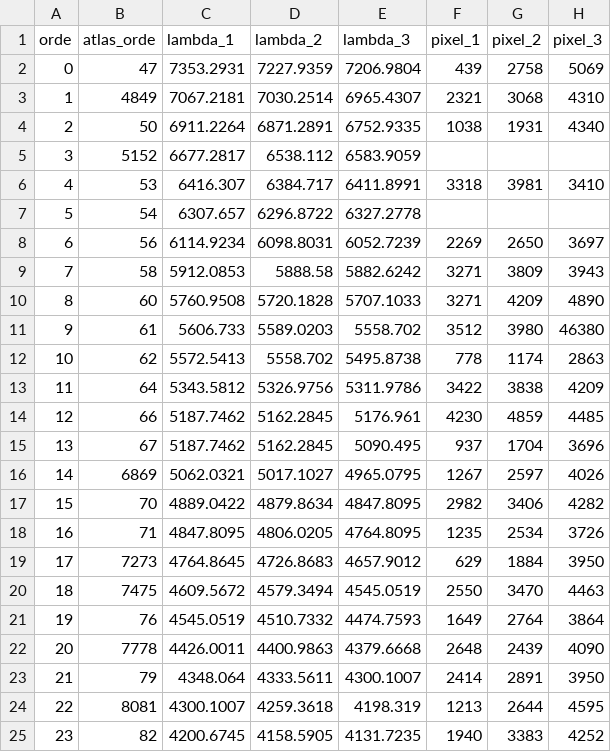
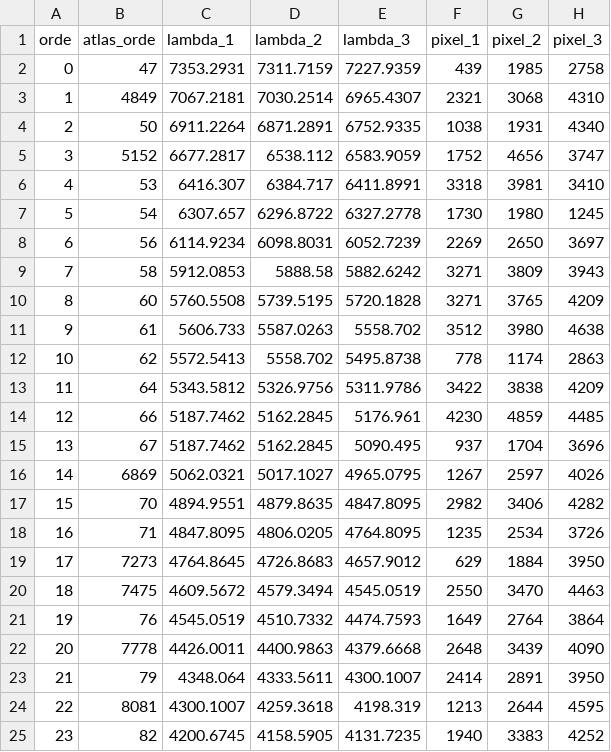
Before and after one commit to joan-sonnenberg/Solar_Physics_Practicum, a CSV file: ThArCal.csv, drawn as a sheet.

Commit message:
Works for order 15. not quite B value

```diff
--- a/ThArCal.csv
+++ b/ThArCal.csv
@@ -1,12 +1,12 @@
 orde,atlas_orde,lambda_1,lambda_2,lambda_3,pixel_1,pixel_2,pixel_3
-0,47,7353.2931,7227.9359,7206.9804,439,2758,5069
+0,47,7353.2931,7311.7159,7227.9359,439,1985,2758
 1,4849,7067.2181,7030.2514,6965.4307,2321,3068,4310
 2,50,6911.2264,6871.2891,6752.9335,1038,1931,4340
-3,5152,6677.2817,6538.112,6583.9059,,,
+3,5152,6677.2817,6538.112,6583.9059,1752,4656,3747
 4,53,6416.307,6384.717,6411.8991,3318,3981,3410
-5,54,6307.657,6296.8722,6327.2778,,,
+5,54,6307.657,6296.8722,6327.2778,1730,1980,1245
 6,56,6114.9234,6098.8031,6052.7239,2269,2650,3697
 7,58,5912.0853,5888.58,5882.6242,3271,3809,3943
-8,60,5760.9508,5720.1828,5707.1033,3271,4209,4890
-9,61,5606.733,5589.0203,5558.702,3512,3980,46380
+8,60,5760.5508,5739.5195,5720.1828,3271,3765,4209
+9,61,5606.733,5587.0263,5558.702,3512,3980,4638
 10,62,5572.5413,5558.702,5495.8738,778,1174,2863
@@ -16,3 +16,3 @@ orde,atlas_orde,lambda_1,lambda_2,lambda_3,pixel_1,pixel_2,pixel_3
 14,6869,5062.0321,5017.1027,4965.0795,1267,2597,4026
-15,70,4889.0422,4879.8634,4847.8095,2982,3406,4282
+15,70,4894.9551,4879.8635,4847.8095,2982,3406,4282
 16,71,4847.8095,4806.0205,4764.8095,1235,2534,3726
@@ -21,3 +21,3 @@ orde,atlas_orde,lambda_1,lambda_2,lambda_3,pixel_1,pixel_2,pixel_3
 19,76,4545.0519,4510.7332,4474.7593,1649,2764,3864
-20,7778,4426.0011,4400.9863,4379.6668,2648,2439,4090
+20,7778,4426.0011,4400.9863,4379.6668,2648,3439,4090
 21,79,4348.064,4333.5611,4300.1007,2414,2891,3950
```
Also changed, not shown: 21 other files.
